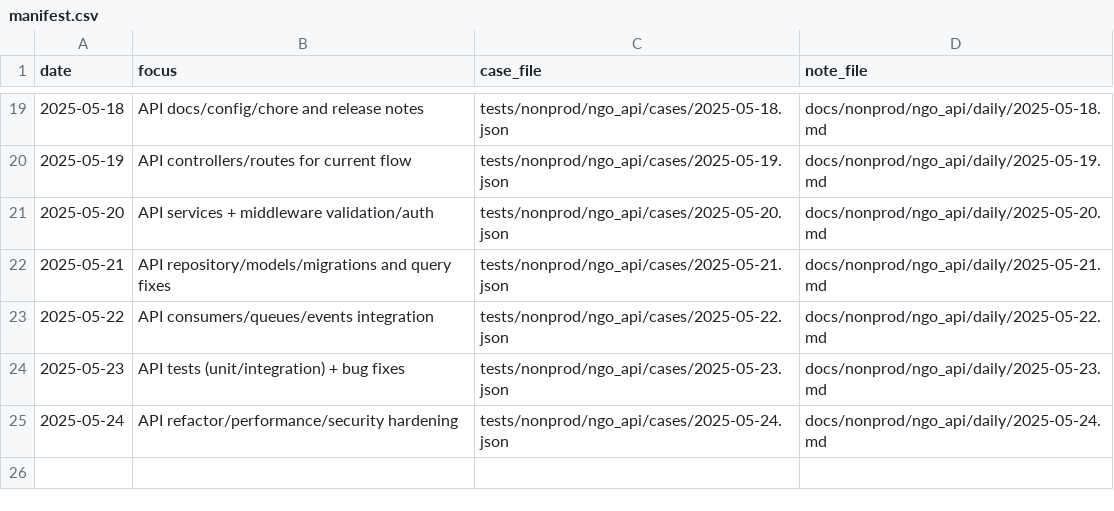
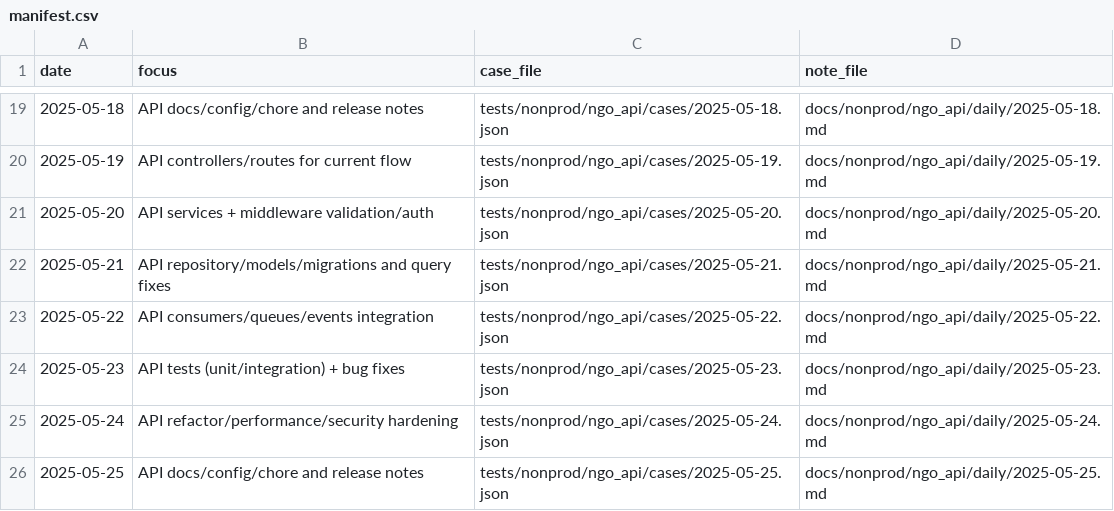
Before and after one commit to TalhaArjumand/aid-api, a CSV file: docs/nonprod/ngo_api/manifest.csv, drawn as a sheet; only a part is shown, gaps mark what is left out.

Commit message:
test(api): add nonprod ngo-api case for 2025-05-25

```diff
--- a/docs/nonprod/ngo_api/manifest.csv
+++ b/docs/nonprod/ngo_api/manifest.csv
@@ -25 +25,2 @@ date,focus,case_file,note_file
 2025-05-24,"API refactor/performance/security hardening",tests/nonprod/ngo_api/cases/2025-05-24.json,docs/nonprod/ngo_api/daily/2025-05-24.md
+2025-05-25,"API docs/config/chore and release notes",tests/nonprod/ngo_api/cases/2025-05-25.json,docs/nonprod/ngo_api/daily/2025-05-25.md
```
Also changed, not shown: 2 other files.
